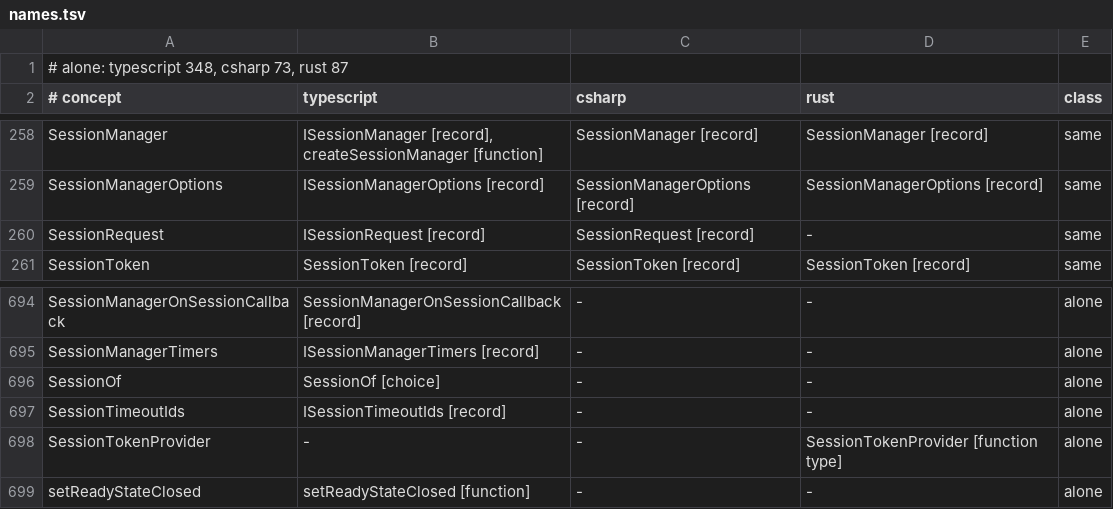
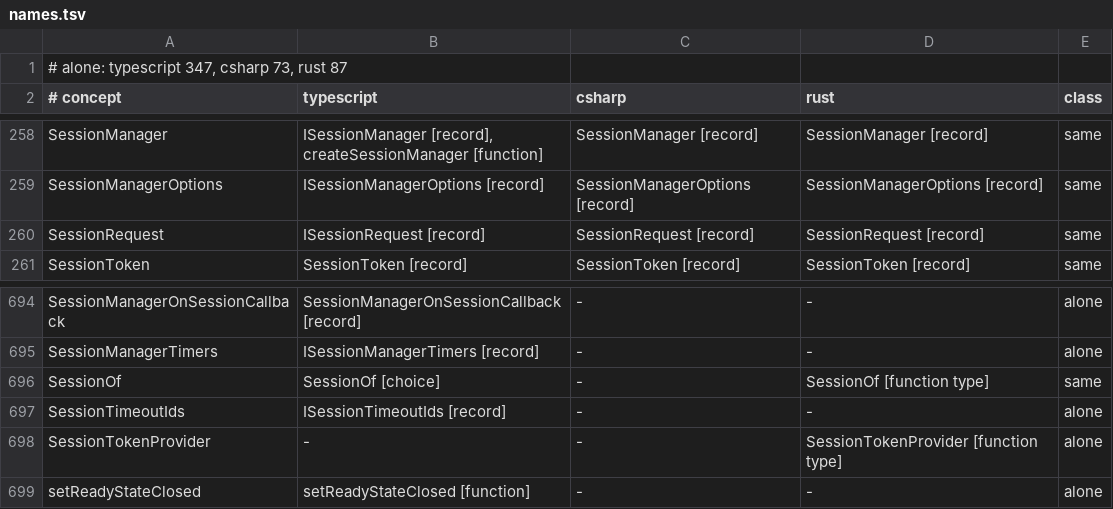
Before and after one commit to francisdesjardins/bead, a TSV file: tools/names.tsv, drawn as a sheet; only a part is shown, gaps mark what is left out.

Commit message:
fix(rust): name the session callback and request with their twins
Export SessionOf and SessionRequest and place their Rust surface in the
shared name rows. Keep the core's private request distinct at its import.

```diff
--- a/tools/names.tsv
+++ b/tools/names.tsv
@@ -1,2 +1,2 @@
-# alone: typescript 348, csharp 73, rust 87
+# alone: typescript 347, csharp 73, rust 87
 # concept	typescript	csharp	rust	class
@@ -259,3 +259,3 @@ SessionManager	ISessionManager [record], createSessionManager [function]	Session
 SessionManagerOptions	ISessionManagerOptions [record]	SessionManagerOptions [record]	SessionManagerOptions [record]	same
-SessionRequest	ISessionRequest [record]	SessionRequest [record]	-	same
+SessionRequest	ISessionRequest [record]	SessionRequest [record]	SessionRequest [record]	same
 SessionToken	SessionToken [record]	SessionToken [record]	SessionToken [record]	same
@@ -695,3 +695,3 @@ SessionManagerOnSessionCallback	SessionManagerOnSessionCallback [record]	-	-	alo
 SessionManagerTimers	ISessionManagerTimers [record]	-	-	alone
-SessionOf	SessionOf [choice]	-	-	alone
+SessionOf	SessionOf [choice]	-	SessionOf [function type]	same
 SessionTimeoutIds	ISessionTimeoutIds [record]	-	-	alone
```
Also changed, not shown: 3 other files.
